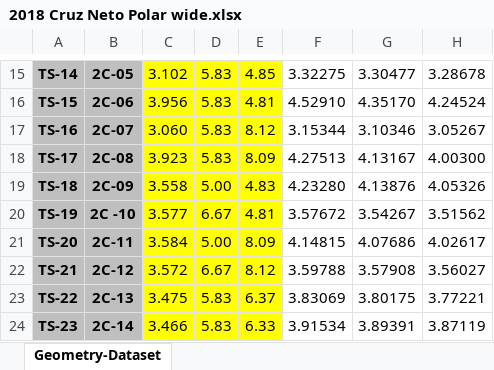
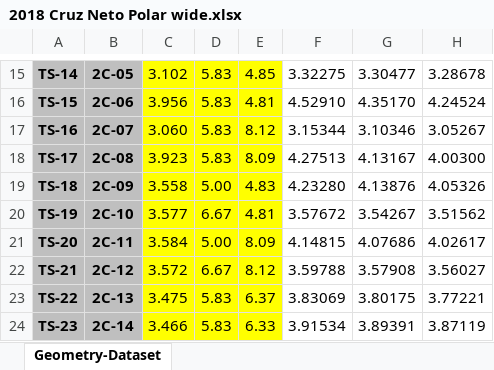
Before and after one commit to PixelsPix/PixelsPix, an Excel workbook: Experimentos rubelmar/2018 Cruz Neto Polar wide.xlsx, sheet Geometry-Dataset, drawn as a sheet; only a part is shown, gaps mark what is left out; values as stored, in another font and other column widths than the file's, no borders; the diff names each change by its address in the sheet, - before the commit and + after, or states it on an @@ line.

```diff
--- a/Experimentos rubelmar/2018 Cruz Neto Polar wide.xlsx (sheet Geometry-Dataset)
+++ b/Experimentos rubelmar/2018 Cruz Neto Polar wide.xlsx (sheet Geometry-Dataset)
-B20: 2C -10
+B20: 2C-10
```
Also changed, not shown: 1 other file.
